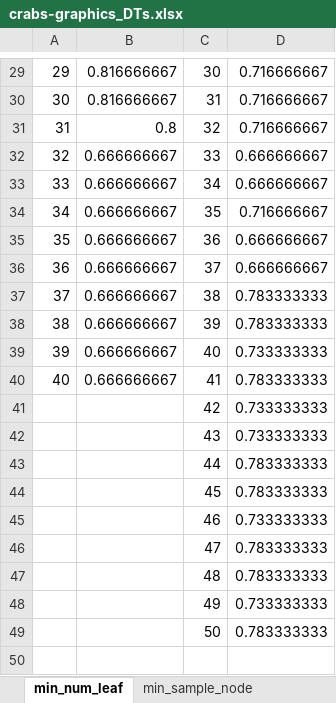
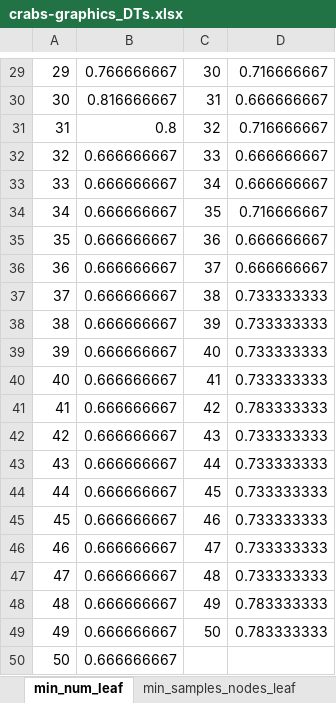
Before and after one commit to pmorvalho/ist-SAD, an Excel workbook: crabs/decision-trees-data/crabs-graphics_DTs.xlsx, sheet min_num_leaf, drawn as a sheet; only a part is shown, gaps mark what is left out; values as stored, in another font and other column widths than the file's, no borders; charts and pictures not drawn; the diff covers the shown part only; the diff names each change by its address in the sheet, - before the commit and + after, or states it on an @@ line.

```diff
--- a/crabs/decision-trees-data/crabs-graphics_DTs.xlsx (sheet min_num_leaf)
+++ b/crabs/decision-trees-data/crabs-graphics_DTs.xlsx (sheet min_num_leaf)
-sheet tab: min_sample_node
-B29: 0.816666667
+B29: 0.766666667
-D30: 0.716666667
+D30: 0.666666667
-D37:D38: 0.783333333
+D37:D38: 0.733333333
-D40: 0.783333333
+D40: 0.733333333
@@ column A renumbered between rows 41 and 49 @@
-B41:B49: (empty)
+B41:B49: 0.666666667
-D41: 0.733333333
+D41: 0.783333333
-D43:D44: 0.783333333
+D43:D44: 0.733333333
-D46:D47: 0.783333333
+D46:D47: 0.733333333
-D48: 0.733333333
+D48: 0.783333333
+row 50: 50 | 0.666666667
```
Also changed, not shown: 35 edited cells elsewhere in this sheet, sheet min_samples_nodes_leaf, sheet accuracy-size, charts or pictures, noshows/decision-trees-data/noshows-graphics_DTs.xlsx, 41 other files.
